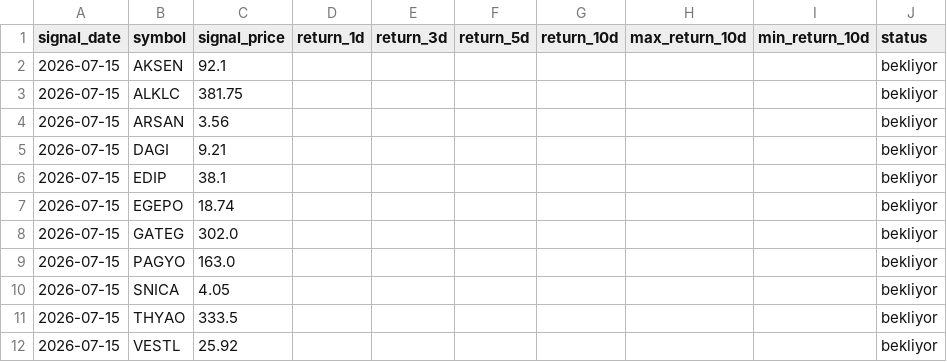
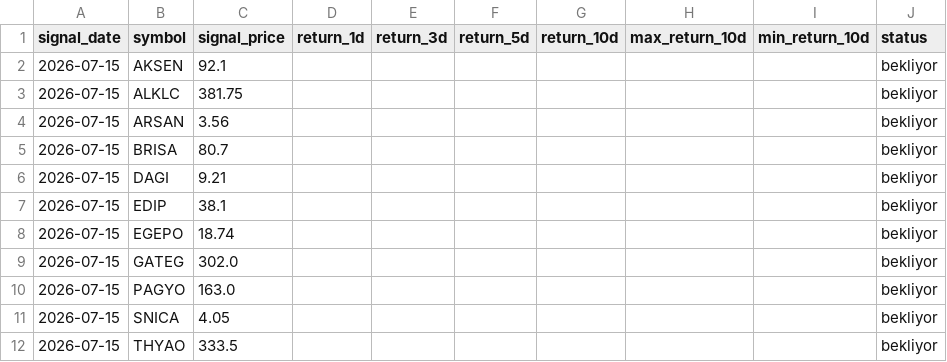
Before and after one commit to swcydsqzjb-bit/bist-bot, a CSV file: signals_history.csv, drawn as a sheet; only a part is shown; the shorter side is filled out with more unchanged rows.

Commit message:
Performans geçmişini güncelle

```diff
--- a/signals_history.csv
+++ b/signals_history.csv
@@ -4,2 +4,3 @@
 2026-07-15,ARSAN,3.56,,,,,,,bekliyor
+2026-07-15,BRISA,80.7,,,,,,,bekliyor
 2026-07-15,DAGI,9.21,,,,,,,bekliyor
```
